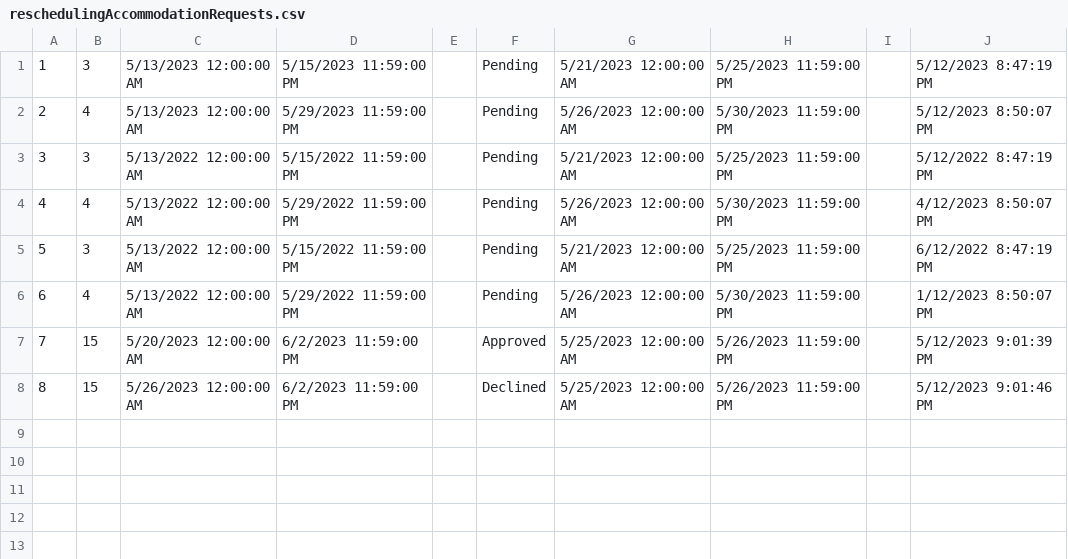
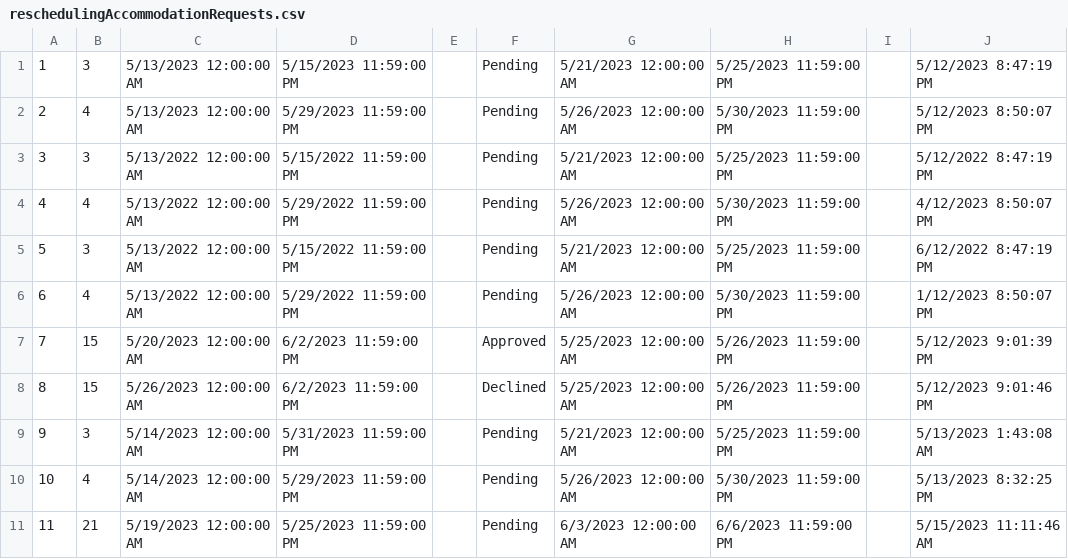
Before and after one commit to anjalovric/Tim1, a CSV file: InitialProject/Resources/Data/reschedulingAccommodationRequests.csv, drawn as a sheet.

Commit message:
Project for hci

```diff
--- a/InitialProject/Resources/Data/reschedulingAccommodationRequests.csv
+++ b/InitialProject/Resources/Data/reschedulingAccommodationRequests.csv
@@ -8 +8,4 @@
 8|15|5/26/2023 12:00:00 AM|6/2/2023 11:59:00 PM||Declined|5/25/2023 12:00:00 AM|5/26/2023 11:59:00 PM||5/12/2023 9:01:46 PM
+9|3|5/14/2023 12:00:00 AM|5/31/2023 11:59:00 PM||Pending|5/21/2023 12:00:00 AM|5/25/2023 11:59:00 PM||5/13/2023 1:43:08 AM
+10|4|5/14/2023 12:00:00 AM|5/29/2023 11:59:00 PM||Pending|5/26/2023 12:00:00 AM|5/30/2023 11:59:00 PM||5/13/2023 8:32:25 PM
+11|21|5/19/2023 12:00:00 AM|5/25/2023 11:59:00 PM||Pending|6/3/2023 12:00:00 AM|6/6/2023 11:59:00 PM||5/15/2023 11:11:46 AM
```
Also changed, not shown: InitialProject/Resources/Data/accommodationReservations.csv, InitialProject/Resources/Data/tourInstances.csv, 8 other files.
